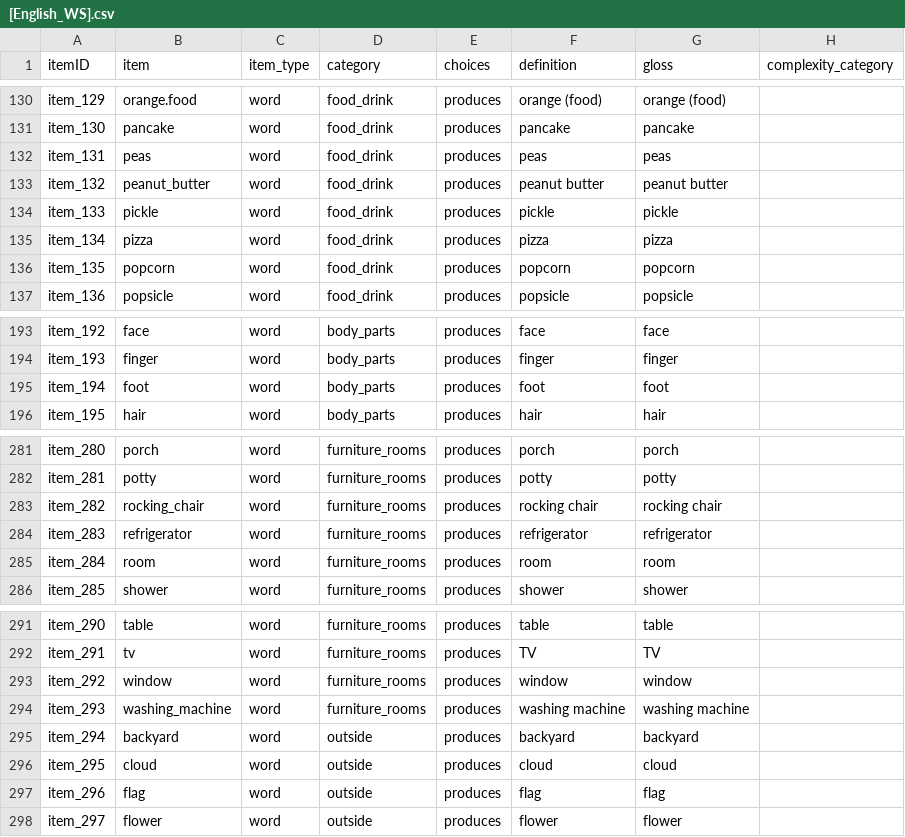
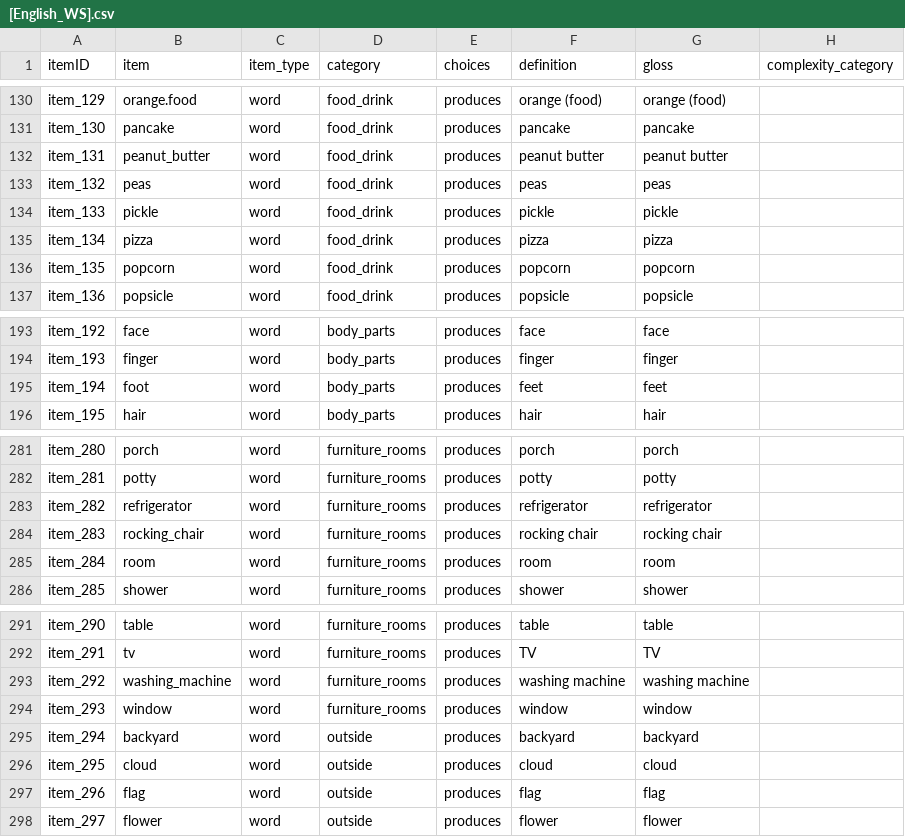
Before and after one commit to langcog/web-cdi, a CSV file: webcdi/cdi_form_csv/[English_WS].csv, drawn as a sheet; only a part is shown, gaps mark what is left out.

Commit message:
Update English WS form order

```diff
--- a/webcdi/cdi_form_csv/[English_WS].csv
+++ b/webcdi/cdi_form_csv/[English_WS].csv
@@ -131,4 +131,4 @@ item_129,orange.food,word,food_drink,produces,orange (food),orange (food),
 item_130,pancake,word,food_drink,produces,pancake,pancake,
-item_131,peas,word,food_drink,produces,peas,peas,
-item_132,peanut_butter,word,food_drink,produces,peanut butter,peanut butter,
+item_131,peanut_butter,word,food_drink,produces,peanut butter,peanut butter,
+item_132,peas,word,food_drink,produces,peas,peas,
 item_133,pickle,word,food_drink,produces,pickle,pickle,
@@ -194,3 +194,3 @@ item_192,face,word,body_parts,produces,face,face,
 item_193,finger,word,body_parts,produces,finger,finger,
-item_194,foot,word,body_parts,produces,foot,foot,
+item_194,foot,word,body_parts,produces,feet,feet,
 item_195,hair,word,body_parts,produces,hair,hair,
@@ -282,4 +282,4 @@ item_280,porch,word,furniture_rooms,produces,porch,porch,
 item_281,potty,word,furniture_rooms,produces,potty,potty,
-item_282,rocking_chair,word,furniture_rooms,produces,rocking chair,rocking chair,
-item_283,refrigerator,word,furniture_rooms,produces,refrigerator,refrigerator,
+item_282,refrigerator,word,furniture_rooms,produces,refrigerator,refrigerator,
+item_283,rocking_chair,word,furniture_rooms,produces,rocking chair,rocking chair,
 item_284,room,word,furniture_rooms,produces,room,room,
@@ -292,4 +292,4 @@ item_290,table,word,furniture_rooms,produces,table,table,
 item_291,tv,word,furniture_rooms,produces,TV,TV,
-item_292,window,word,furniture_rooms,produces,window,window,
-item_293,washing_machine,word,furniture_rooms,produces,washing machine,washing machine,
+item_292,washing_machine,word,furniture_rooms,produces,washing machine,washing machine,
+item_293,window,word,furniture_rooms,produces,window,window,
 item_294,backyard,word,outside,produces,backyard,backyard,
```
Also changed, not shown: 1 other file.
